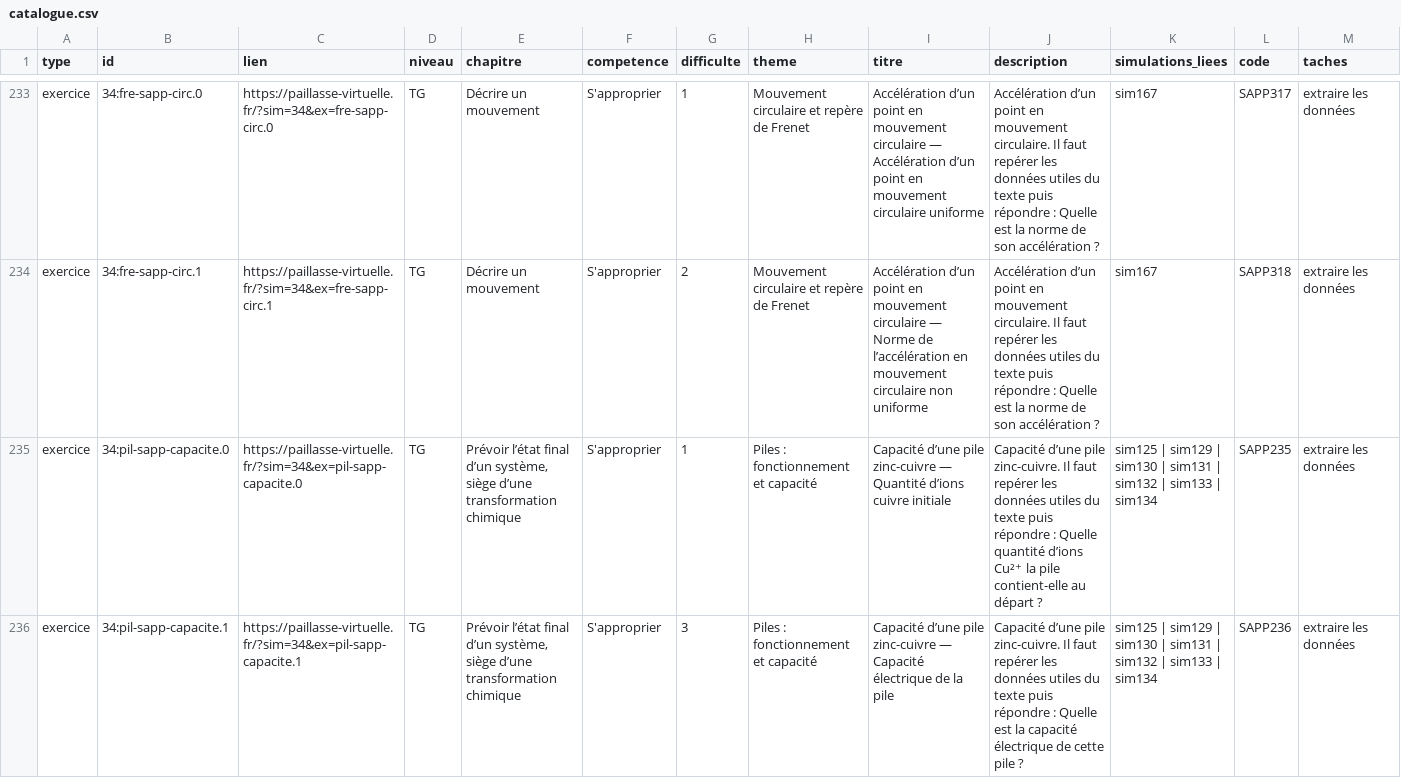
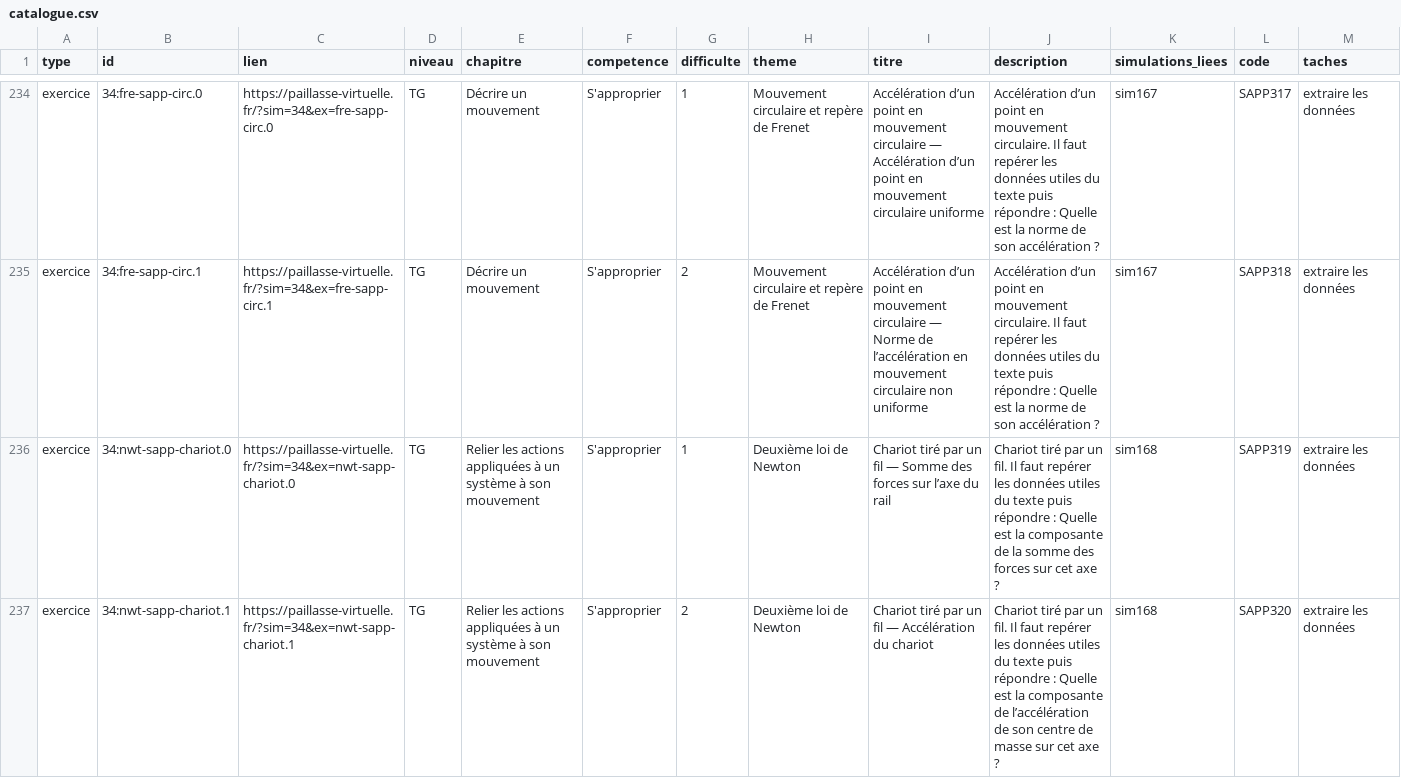
Before and after one commit to nilsprofgrenoble/simulations-chimie, a CSV file: public/catalogue.csv, drawn as a sheet; only a part is shown, gaps mark what is left out; the shorter side is filled out with more unchanged rows; the diff covers the shown part only; the diff names each change by its address in the sheet, - before the commit and + after, or states it on an @@ line.

```diff
--- a/public/catalogue.csv
+++ b/public/catalogue.csv
+row 236: exercice | 34:nwt-sapp-chariot.0 | https://paillasse-virtuelle.fr/?sim=34&ex=nwt-sapp-chariot.0 | TG | Relier les actions appliquées à un système à son mouvement | S'approprier | 1 | Deuxième loi de Newton | Chariot tiré par un fil — Somme des forces sur l’axe du rail | Chariot tiré par un fil. Il faut repérer les données utiles du texte puis répondre : Quelle est la composante de la somme des forces sur cet axe ? | sim168 | SAPP319 | extraire les données
+row 237: exercice | 34:nwt-sapp-chariot.1 | https://paillasse-virtuelle.fr/?sim=34&ex=nwt-sapp-chariot.1 | TG | Relier les actions appliquées à un système à son mouvement | S'approprier | 2 | Deuxième loi de Newton | Chariot tiré par un fil — Accélération du chariot | Chariot tiré par un fil. Il faut repérer les données utiles du texte puis répondre : Quelle est la composante de l’accélération de son centre de masse sur cet axe ? | sim168 | SAPP320 | extraire les données
```
Also changed, not shown: 9 added rows and 40 edited cells elsewhere in this file, 21 other files.
